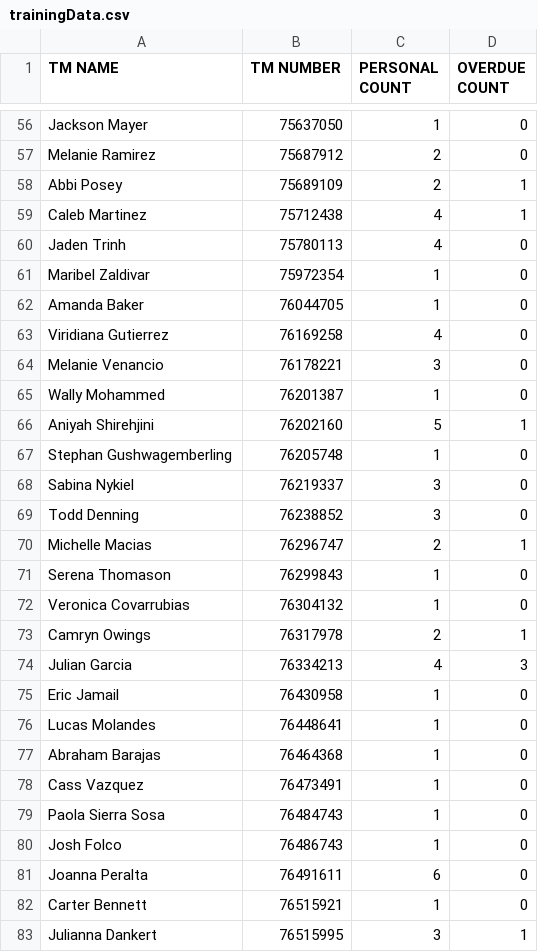
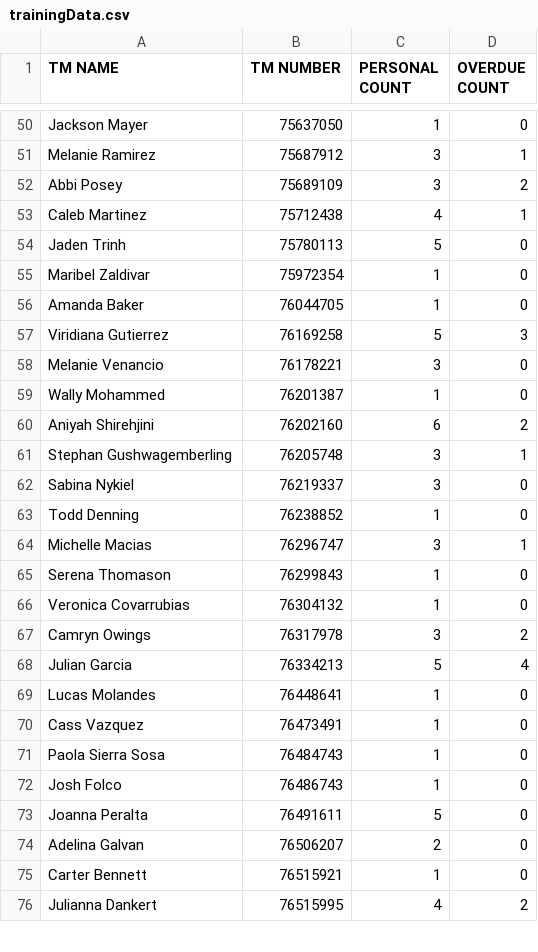
Before and after one commit to Alecay/break-schedules-builder, a CSV file: csvData/trainingData.csv, drawn as a sheet; only a part is shown, gaps mark what is left out; removed rows and columns are numbered as before the commit, all else as after; the diff covers the shown part only; the diff names each change by its address in the sheet, - before the commit and + after, or states it on an @@ line.

```diff
--- a/csvData/trainingData.csv
+++ b/csvData/trainingData.csv
-C51:C52 (PERSONAL COUNT): 2
+C51:C52 (PERSONAL COUNT): 3
-D51 (OVERDUE COUNT): 0
+D51 (OVERDUE COUNT): 1
-D52 (OVERDUE COUNT): 1
+D52 (OVERDUE COUNT): 2
-C54 (PERSONAL COUNT): 4
+C54 (PERSONAL COUNT): 5
-C57 (PERSONAL COUNT): 4
+C57 (PERSONAL COUNT): 5
-D57 (OVERDUE COUNT): 0
+D57 (OVERDUE COUNT): 3
-C60 (PERSONAL COUNT): 5
+C60 (PERSONAL COUNT): 6
-D60 (OVERDUE COUNT): 1
+D60 (OVERDUE COUNT): 2
-C61 (PERSONAL COUNT): 1
+C61 (PERSONAL COUNT): 3
-D61 (OVERDUE COUNT): 0
+D61 (OVERDUE COUNT): 1
-C63 (PERSONAL COUNT): 3
+C63 (PERSONAL COUNT): 1
-C64 (PERSONAL COUNT): 2
+C64 (PERSONAL COUNT): 3
-C67 (PERSONAL COUNT): 2
+C67 (PERSONAL COUNT): 3
-D67 (OVERDUE COUNT): 1
+D67 (OVERDUE COUNT): 2
-C68 (PERSONAL COUNT): 4
+C68 (PERSONAL COUNT): 5
-D68 (OVERDUE COUNT): 3
+D68 (OVERDUE COUNT): 4
-row 75: Eric Jamail | 76430958 | 1 | 0
-row 77: Abraham Barajas | 76464368 | 1 | 0
-C73 (PERSONAL COUNT): 6
+C73 (PERSONAL COUNT): 5
+row 74: Adelina Galvan | 76506207 | 2 | 0
-C76 (PERSONAL COUNT): 3
+C76 (PERSONAL COUNT): 4
-D76 (OVERDUE COUNT): 1
+D76 (OVERDUE COUNT): 2
```
Also changed, not shown: 4 added rows, 34 removed rows and 53 edited cells elsewhere in this file, 1 other file.
